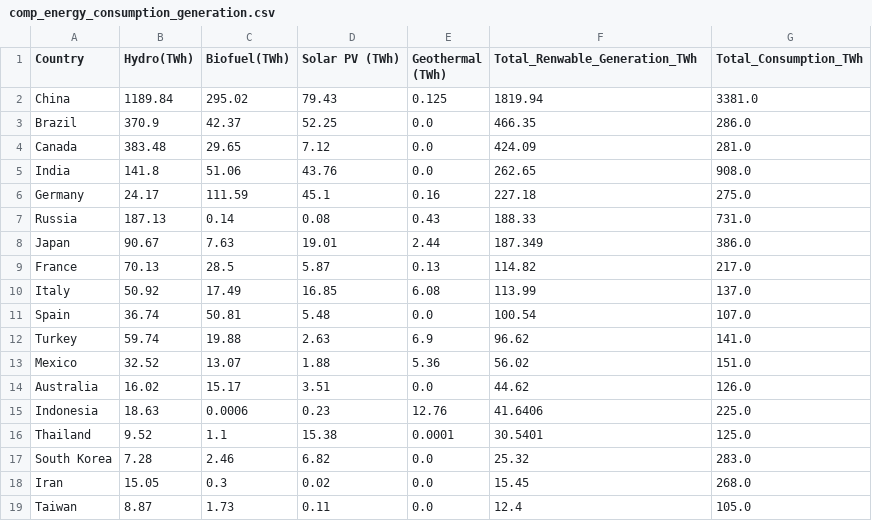
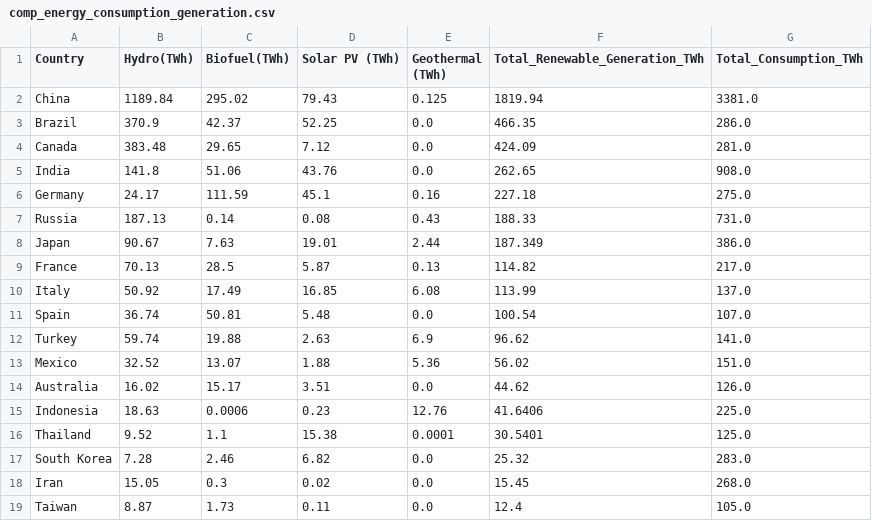
Before and after one commit to magellanic-clouds17/RenewableEnergyETLPipeline, a CSV file: data/processed/comp_energy_consumption_generation.csv, drawn as a sheet.

```diff
--- a/data/processed/comp_energy_consumption_generation.csv
+++ b/data/processed/comp_energy_consumption_generation.csv
@@ -1,2 +1,2 @@
-Country,Hydro(TWh),Biofuel(TWh),Solar PV (TWh),Geothermal (TWh),Total_Renwable_Generation_TWh,Total_Consumption_TWh
+Country,Hydro(TWh),Biofuel(TWh),Solar PV (TWh),Geothermal (TWh),Total_Renewable_Generation_TWh,Total_Consumption_TWh
 China,1189.84,295.02,79.43,0.125,1819.94,3381.0
```
Also changed, not shown: data/processed/comp_energy_consumption_generation_without_china.csv, 19 other files.
